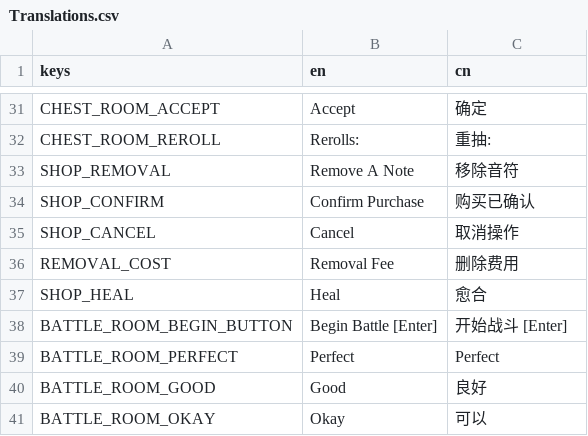
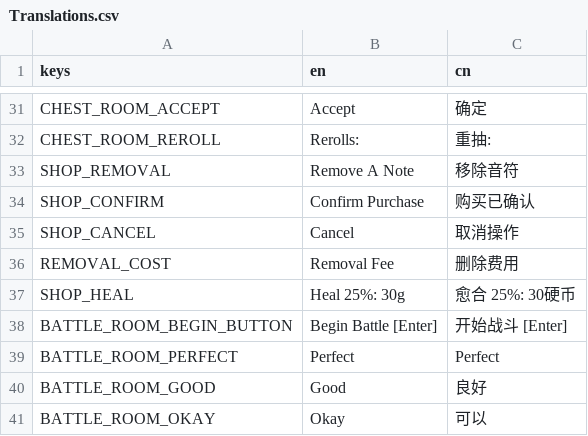
Before and after one commit to Project-Funk-Engine/ProjectFunkEngine, a CSV file: Globals/Translations/Translations.csv, drawn as a sheet; only a part is shown, gaps mark what is left out.

Commit message:
Adjust Shop For Heal Button
Remove health label to use PlayerPuppet in the scene
Adjust Shop UI because the heal button was too big for the container
Adjust Translation to specify cost and heal amount
Fixed issue where removing note didn't update money label

```diff
--- a/Globals/Translations/Translations.csv
+++ b/Globals/Translations/Translations.csv
@@ -36,3 +36,3 @@ SHOP_CANCEL,Cancel,取消操作
 REMOVAL_COST,Removal Fee,删除费用
-SHOP_HEAL, Heal, 愈合
+SHOP_HEAL,Heal 25%: 30g,愈合 25%: 30硬币
 BATTLE_ROOM_BEGIN_BUTTON,Begin Battle [Enter],开始战斗 [Enter]
```
Also changed, not shown: 3 other files.
